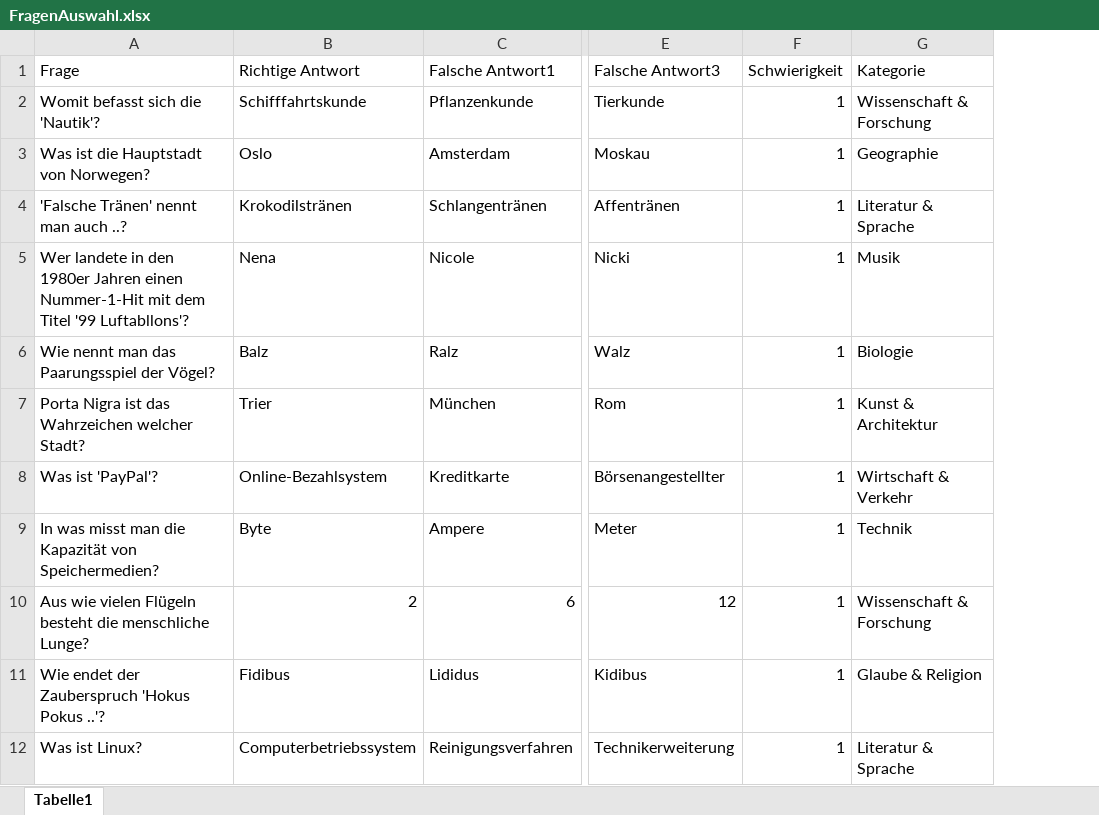
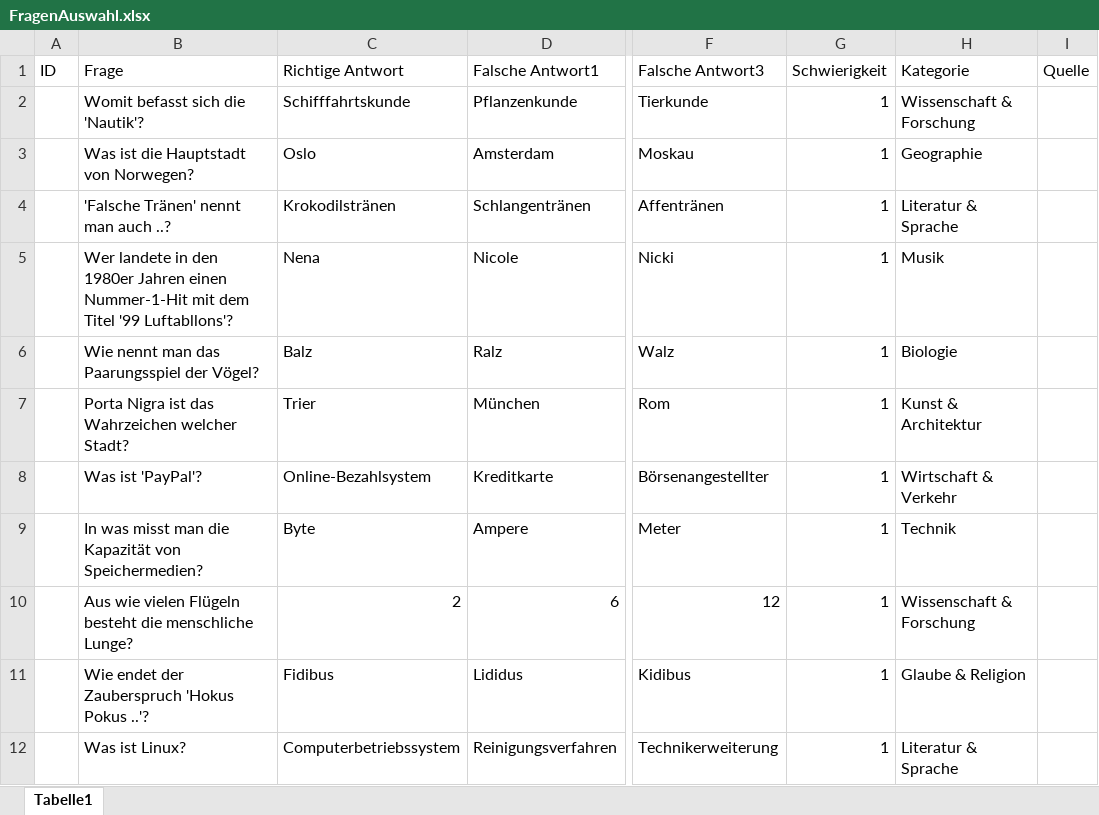
Before and after one commit to hanshuebner/quizzbuzz, an Excel workbook: resources/FragenAuswahl.xlsx, sheet Tabelle1, drawn as a sheet; only a part is shown, gaps mark what is left out; values as stored, in another font and other column widths than the file's, no borders; the diff names each change by its address in the sheet, - before the commit and + after, or states it on an @@ line.

Commit message:
Spreadsheet auf Produktivformat anpassen

```diff
--- a/resources/FragenAuswahl.xlsx (sheet Tabelle1)
+++ b/resources/FragenAuswahl.xlsx (sheet Tabelle1)
+column A (ID), empty
+column I (Quelle), empty
```
